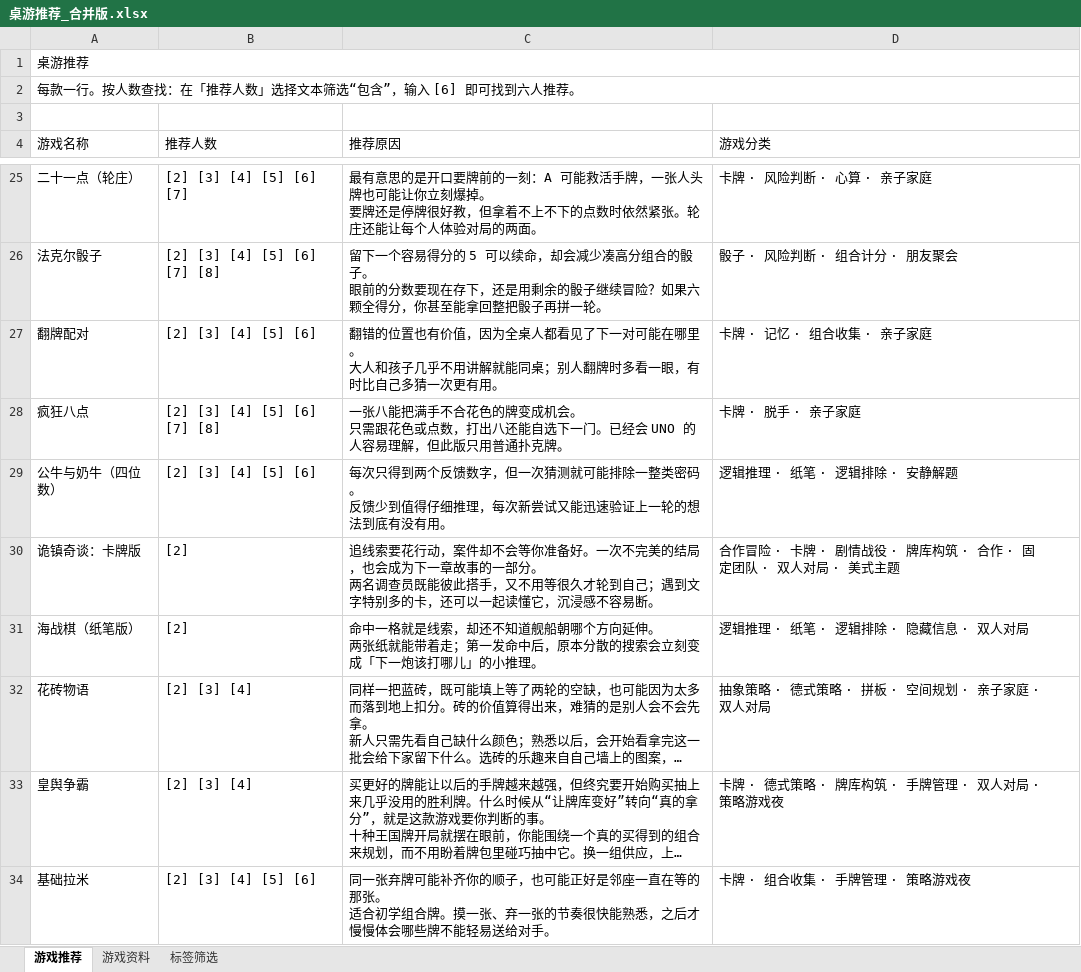
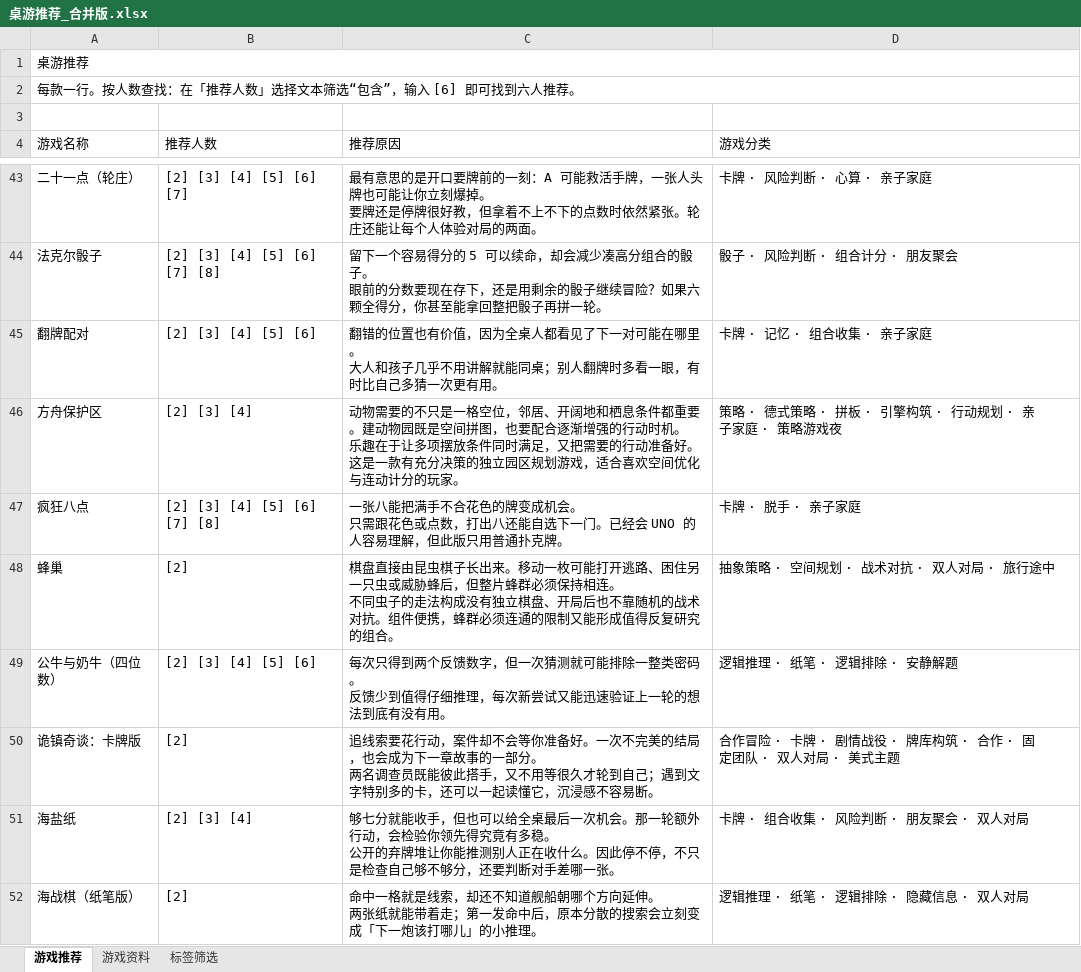
Before and after one commit to KeHuang2004/AI-Powered-Board-Game-Recommendation-and-Interactive-Assistant-, an Excel workbook: data/sourcedata/桌游推荐_合并版.xlsx, sheet 游戏推荐, drawn as a sheet; only a part is shown, gaps mark what is left out; the shorter side is filled out with more unchanged rows; long unchanged cells end in …; values as stored, in another font and other column widths than the file's, no cell formats; table styles not drawn; ↵ is a line break in a cell; the diff covers the shown part only; the diff names each change by its address in the sheet, - before the commit and + after, or states it on an @@ line.

```diff
--- a/data/sourcedata/桌游推荐_合并版.xlsx (sheet 游戏推荐)
+++ b/data/sourcedata/桌游推荐_合并版.xlsx (sheet 游戏推荐)
+row 46: 方舟保护区 | [2] [3] [4] | 动物需要的不只是一格空位，邻居、开阔地和栖息条件都重要。建动物园既是空间拼图，也要配合逐渐增强的行动时机。 ↵ 乐趣在于让多项摆放条件同时满足，又把需要的行动准备好。这是一款有充分决策的独立园区规划游戏，适合喜欢空间优化与连动计分的玩家。 | 策略 · 德式策略 · 拼板 · 引擎构筑 · 行动规划 · 亲子家庭 · 策略游戏夜
+row 48: 蜂巢 | [2] | 棋盘直接由昆虫棋子长出来。移动一枚可能打开逃路、困住另一只虫或威胁蜂后，但整片蜂群必须保持相连。 ↵ 不同虫子的走法构成没有独立棋盘、开局后也不靠随机的战术对抗。组件便携，蜂群必须连通的限制又能形成值得反复研究的组合。 | 抽象策略 · 空间规划 · 战术对抗 · 双人对局 · 旅行途中
+row 51: 海盐纸 | [2] [3] [4] | 够七分就能收手，但也可以给全桌最后一次机会。那一轮额外行动，会检验你领先得究竟有多稳。 ↵ 公开的弃牌堆让你能推测别人正在收什么。因此停不停，不只是检查自己够不够分，还要判断对手差哪一张。 | 卡牌 · 组合收集 · 风险判断 · 朋友聚会 · 双人对局
```
Also changed, not shown: 57 added rows and 3 edited cells elsewhere in this sheet, sheet 标签筛选, sheet 游戏资料, cell formats, formulas that keep their value, 17 other files.
